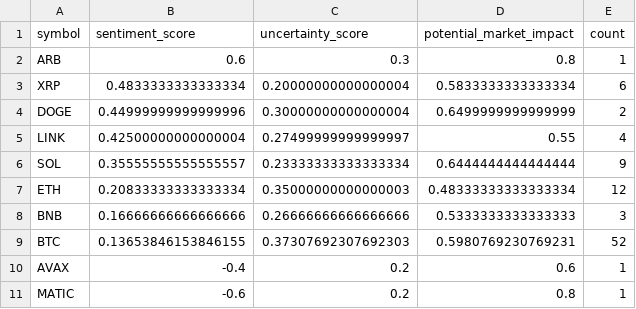
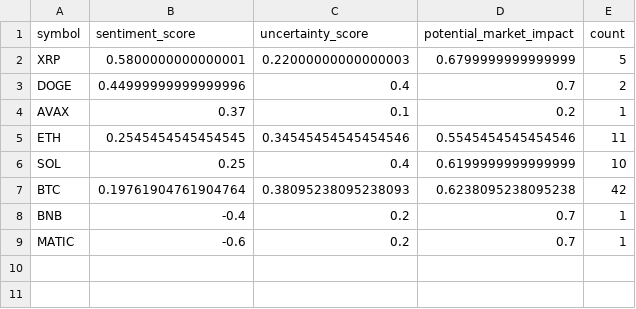
Before and after one commit to vd1371/vd1371.github.io, a CSV file: data/projects/recent_sentiment.csv, drawn as a sheet.

Commit message:
Update sentiment analysis

```diff
--- a/data/projects/recent_sentiment.csv
+++ b/data/projects/recent_sentiment.csv
@@ -1,11 +1,9 @@
 symbol,sentiment_score,uncertainty_score,potential_market_impact,count
-ARB,0.6,0.3,0.8,1
-XRP,0.4833333333333334,0.20000000000000004,0.5833333333333334,6
-DOGE,0.44999999999999996,0.30000000000000004,0.6499999999999999,2
-LINK,0.42500000000000004,0.27499999999999997,0.55,4
-SOL,0.35555555555555557,0.23333333333333334,0.6444444444444444,9
-ETH,0.20833333333333334,0.35000000000000003,0.48333333333333334,12
-BNB,0.16666666666666666,0.26666666666666666,0.5333333333333333,3
-BTC,0.13653846153846155,0.37307692307692303,0.5980769230769231,52
-AVAX,-0.4,0.2,0.6,1
-MATIC,-0.6,0.2,0.8,1
+XRP,0.5800000000000001,0.22000000000000003,0.6799999999999999,5
+DOGE,0.44999999999999996,0.4,0.7,2
+AVAX,0.37,0.1,0.2,1
+ETH,0.2545454545454545,0.34545454545454546,0.5545454545454546,11
+SOL,0.25,0.4,0.6199999999999999,10
+BTC,0.19761904761904764,0.38095238095238093,0.6238095238095238,42
+BNB,-0.4,0.2,0.7,1
+MATIC,-0.6,0.2,0.7,1
```
Also changed, not shown: 1 other file.
